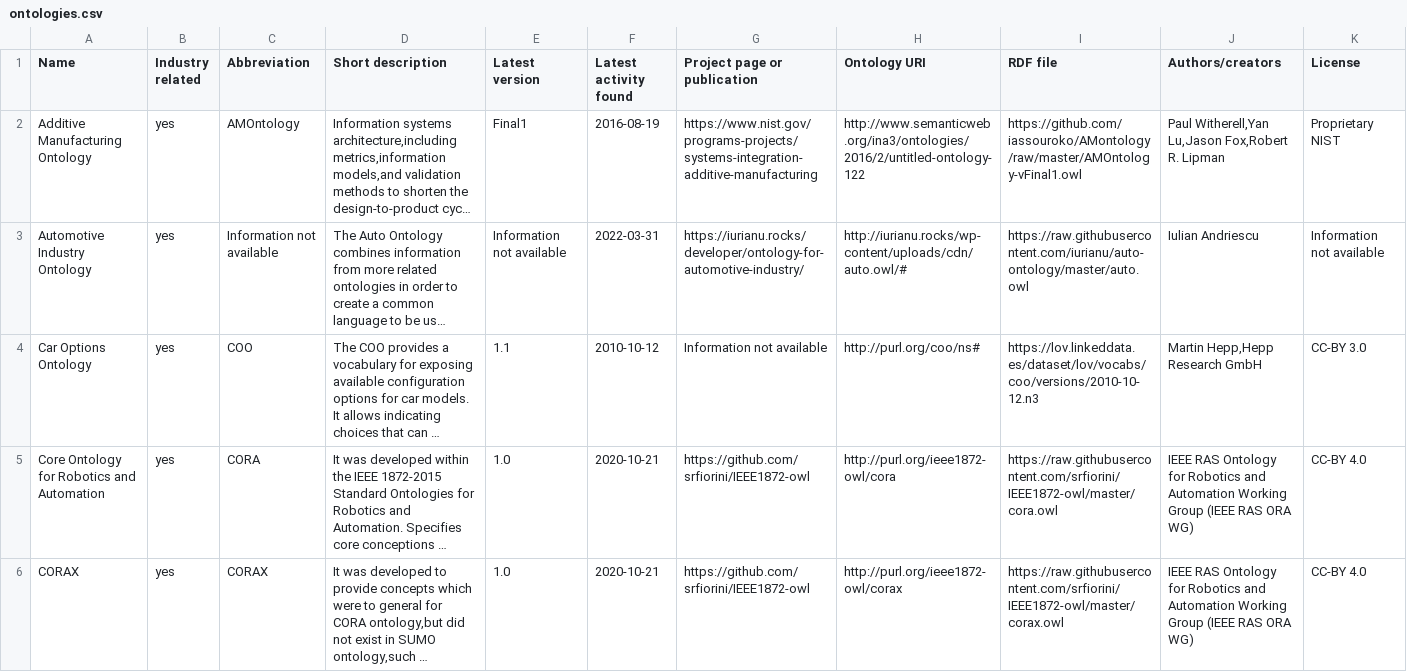
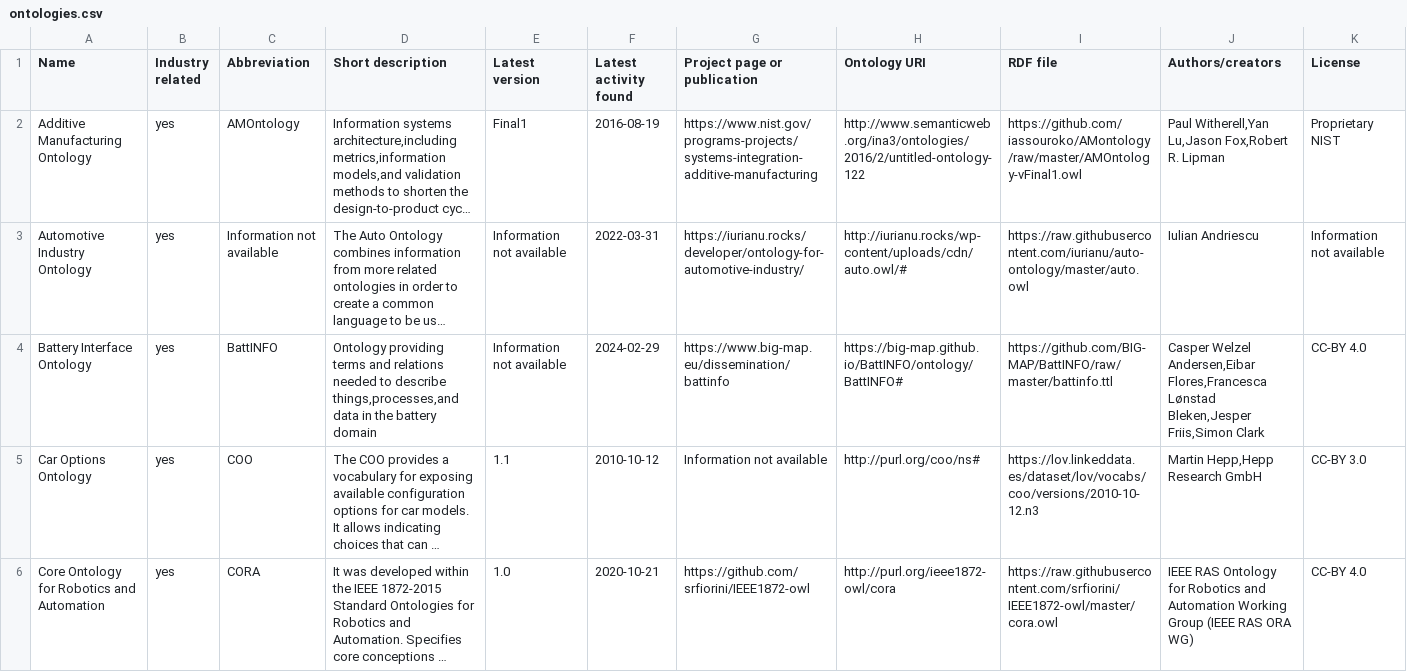
Before and after one commit to k00ni/manufacturing-industry-ontology-list, a CSV file: ontologies.csv, drawn as a sheet; only a part is shown; the shorter side is filled out with more unchanged rows; long unchanged cells end in …; the diff names each change by its address in the sheet, - before the commit and + after, or states it on an @@ line.

Commit message:
BattINFO (#9)
* * corrected link in README

* * added csv entry, README check

* * fix README check, Name Symbol in col9

* * fix README check, Name Symbol in col9

---------

Co-authored-by: parok <paul-robert.kaestner@imise.uni-leipzig.de>
Co-authored-by: Konrad Abicht <hi@inspirito.de>

```diff
--- a/ontologies.csv
+++ b/ontologies.csv
+row 4: Battery Interface Ontology | yes | BattINFO | Ontology providing terms and relations needed to describe things,processes,and data in the battery domain | Information not available | 2024-02-29 | https://www.big-map.eu/dissemination/battinfo | https://big-map.github.io/BattINFO/ontology/BattINFO# | https://github.com/BIG-MAP/BattINFO/raw/master/battinfo.ttl | Casper Welzel Andersen,Eibar Flores,Francesca Lønstad Bleken,Jesper Friis,Simon Clark | CC-BY 4.0
```
Also changed, not shown: 2 other files.
